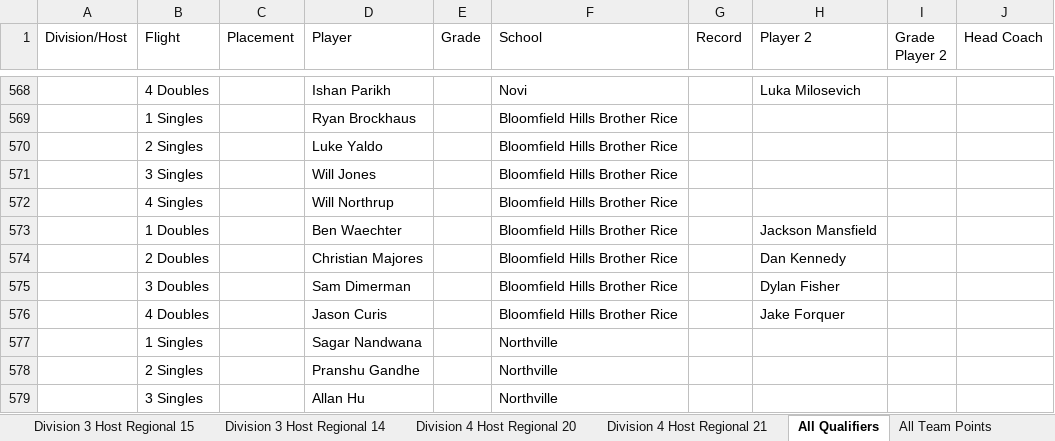
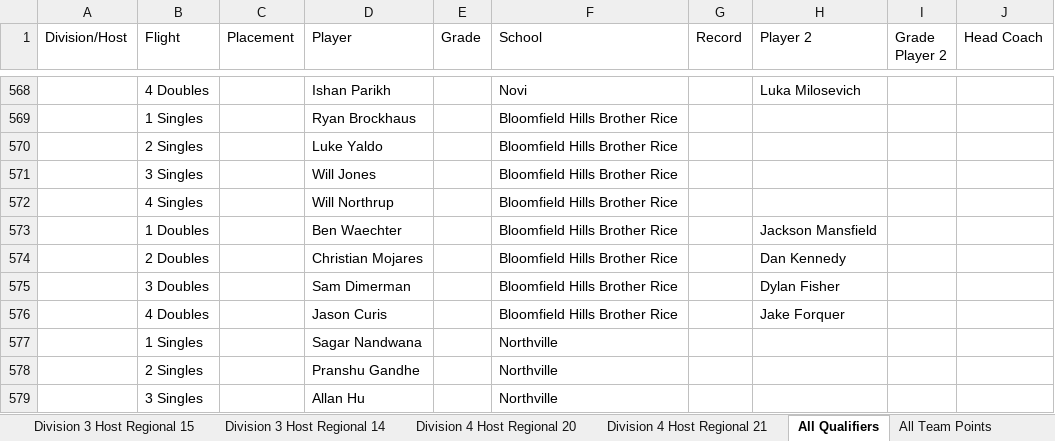
Before and after one commit to jojojoshshsh/MHSAA_tennis_seeder, an Excel workbook: src/Winners_Report_MHSAA_Regional--2026.xlsx, sheet All Qualifiers, drawn as a sheet; only a part is shown, gaps mark what is left out; values as stored, in another font and other column widths than the file's, no borders; the diff names each change by its address in the sheet, - before the commit and + after, or states it on an @@ line.

Commit message:
Add files via upload

```diff
--- a/src/Winners_Report_MHSAA_Regional--2026.xlsx (sheet All Qualifiers)
+++ b/src/Winners_Report_MHSAA_Regional--2026.xlsx (sheet All Qualifiers)
-D574 (Player): Christian Majores
+D574 (Player): Christian Mojares
```
